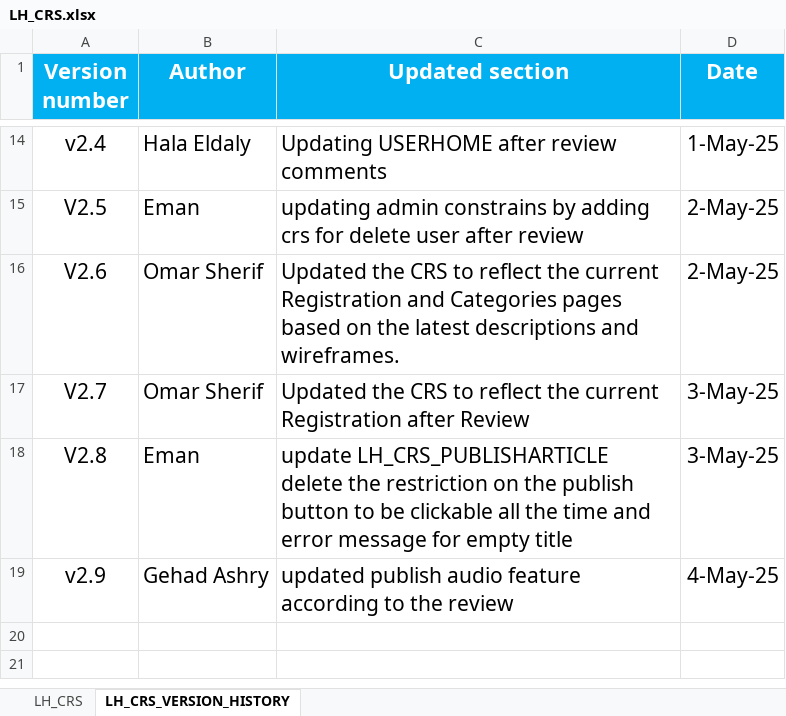
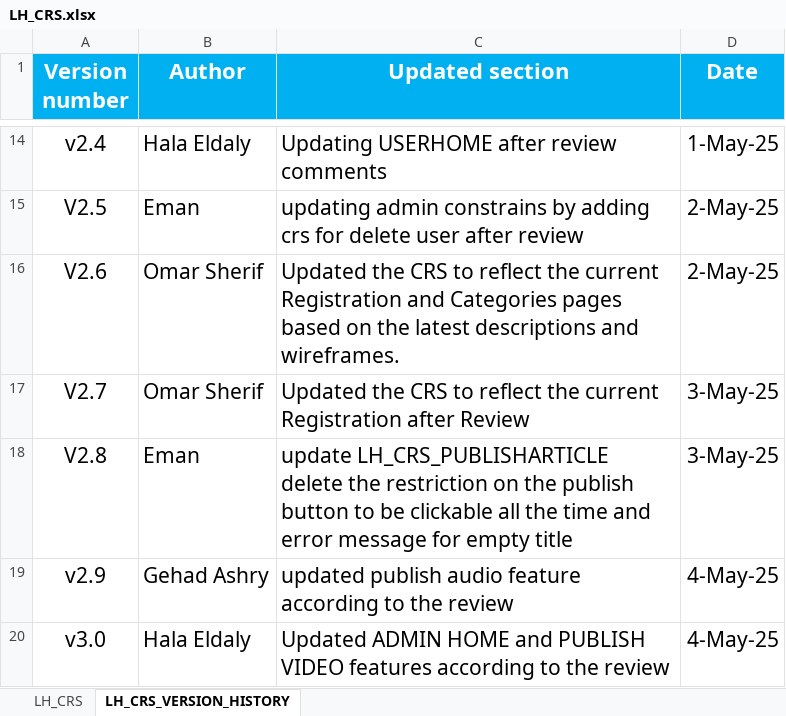
Before and after one commit to EmanAbusalim/Group-3-Learning-hub, an Excel workbook: LH_REQUIREMENTS/LH_CRS.xlsx, sheet LH_CRS_VERSION_HISTORY, drawn as a sheet; only a part is shown, gaps mark what is left out; values as stored, in another font and other column widths than the file's, no borders; the diff names each change by its address in the sheet, - before the commit and + after, or states it on an @@ line.

Commit message:
v3.0 Updated ADMIN HOME and PUBLISH VIDEO features according to the review

```diff
--- a/LH_REQUIREMENTS/LH_CRS.xlsx (sheet LH_CRS_VERSION_HISTORY)
+++ b/LH_REQUIREMENTS/LH_CRS.xlsx (sheet LH_CRS_VERSION_HISTORY)
+row 20: v3.0 | Hala Eldaly | Updated ADMIN HOME and PUBLISH VIDEO features according to the review | 4-May-25
```
Also changed, not shown: sheet LH_CRS.
